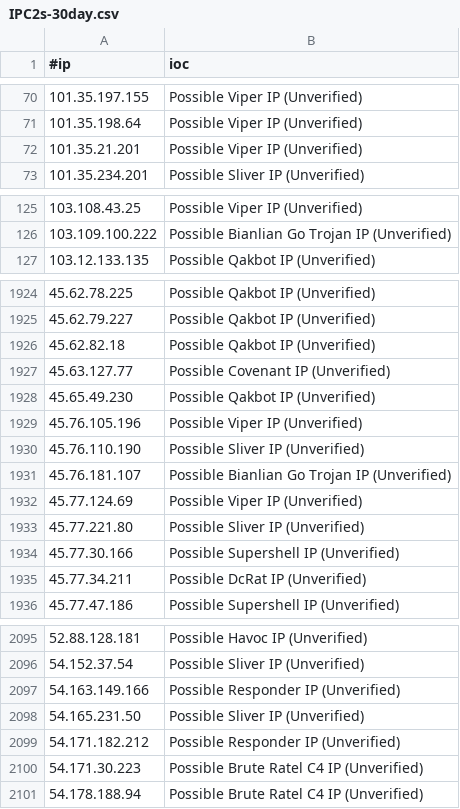
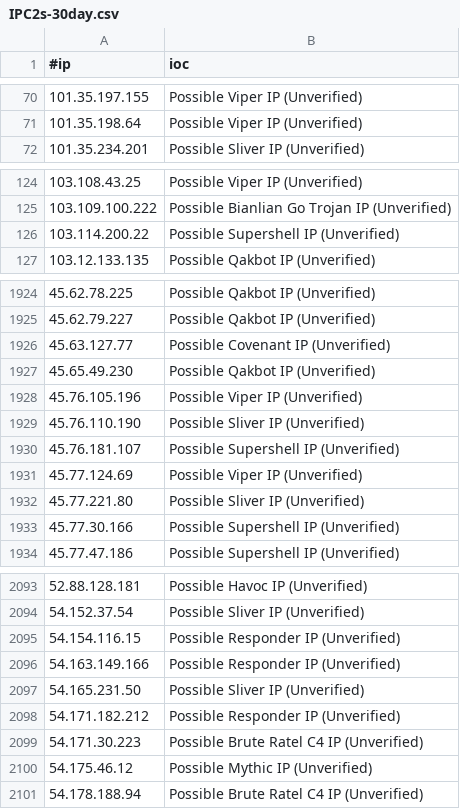
Before and after one commit to ElCapitanXSec/C2IntelFeeds, a CSV file: feeds/unverified/IPC2s-30day.csv, drawn as a sheet; only a part is shown, gaps mark what is left out; the diff covers the shown part only.

```diff
--- a/feeds/unverified/IPC2s-30day.csv
+++ b/feeds/unverified/IPC2s-30day.csv
@@ -71,3 +71,2 @@
 101.35.198.64,Possible Viper IP (Unverified)
-101.35.21.201,Possible Viper IP (Unverified)
 101.35.234.201,Possible Sliver IP (Unverified)
@@ -126,2 +125,3 @@
 103.109.100.222,Possible Bianlian Go Trojan IP (Unverified)
+103.114.200.22,Possible Supershell IP (Unverified)
 103.12.133.135,Possible Qakbot IP (Unverified)
@@ -1925,3 +1925,2 @@
 45.62.79.227,Possible Qakbot IP (Unverified)
-45.62.82.18,Possible Qakbot IP (Unverified)
 45.63.127.77,Possible Covenant IP (Unverified)
@@ -1930,3 +1929,3 @@
 45.76.110.190,Possible Sliver IP (Unverified)
-45.76.181.107,Possible Bianlian Go Trojan IP (Unverified)
+45.76.181.107,Possible Supershell IP (Unverified)
 45.77.124.69,Possible Viper IP (Unverified)
@@ -1934,3 +1933,2 @@
 45.77.30.166,Possible Supershell IP (Unverified)
-45.77.34.211,Possible DcRat IP (Unverified)
 45.77.47.186,Possible Supershell IP (Unverified)
@@ -2096,2 +2094,3 @@
 54.152.37.54,Possible Sliver IP (Unverified)
+54.154.116.15,Possible Responder IP (Unverified)
 54.163.149.166,Possible Responder IP (Unverified)
@@ -2100,2 +2099,3 @@
 54.171.30.223,Possible Brute Ratel C4 IP (Unverified)
+54.175.46.12,Possible Mythic IP (Unverified)
 54.178.188.94,Possible Brute Ratel C4 IP (Unverified)
```
Also changed, not shown: 14 added rows and 12 removed rows elsewhere in this file, feeds/DNSC2Domains-30day.csv, feeds/unverified/IPC2s.csv, 3 other files.
